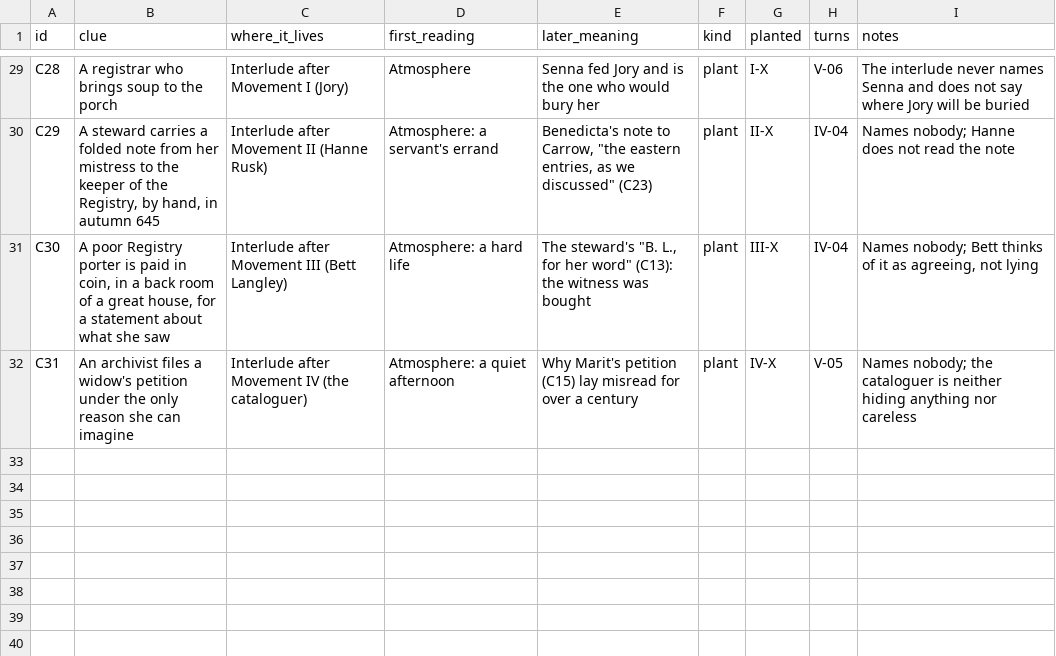
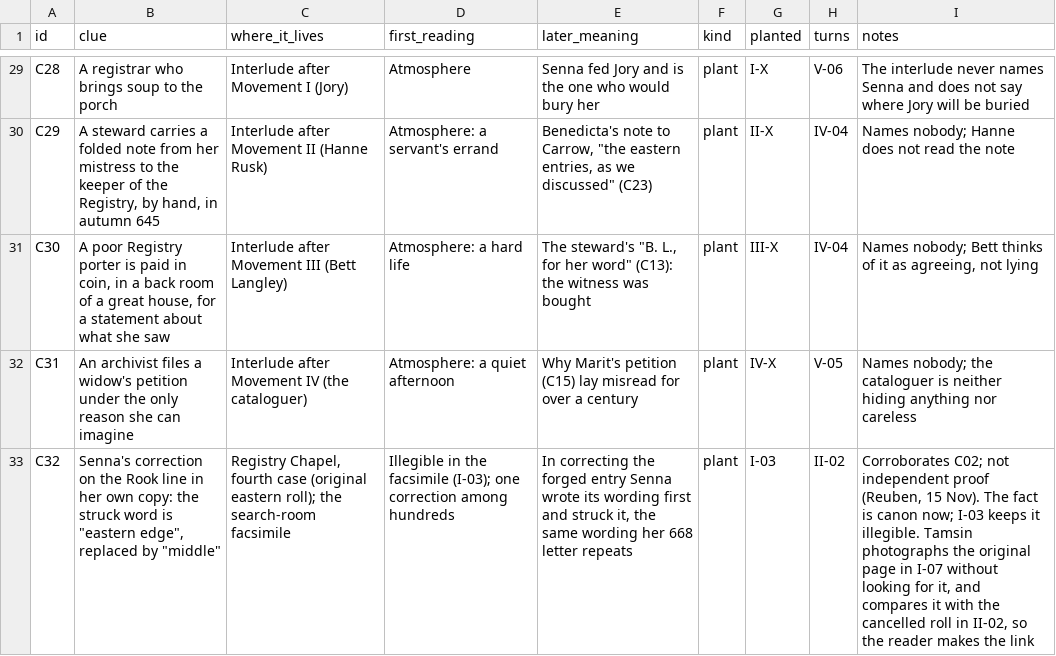
Before and after one commit to GeneralKnowledge/Bechdel, a TSV file: mystery/clues.tsv, drawn as a sheet; only a part is shown, gaps mark what is left out; the diff names each change by its address in the sheet, - before the commit and + after, or states it on an @@ line.

```diff
--- a/mystery/clues.tsv
+++ b/mystery/clues.tsv
+row 33: C32 | Senna's correction on the Rook line in her own copy: the struck word is "eastern edge", replaced by "middle" | Registry Chapel, fourth case (original eastern roll); the search-room facsimile | Illegible in the facsimile (I-03); one correction among hundreds | In correcting the forged entry Senna wrote its wording first and struck it, the same wording her 668 letter repeats | plant | I-03 | II-02 | Corroborates C02; not independent proof (Reuben, 15 Nov). The fact is canon now; I-03 keeps it illegible. Tamsin photographs the original page in I-07 without looking for it, and compares it with the cancelled roll in II-02, so the reader makes the link
```
Also changed, not shown: storyboard/scenes.tsv, 3 other files.
